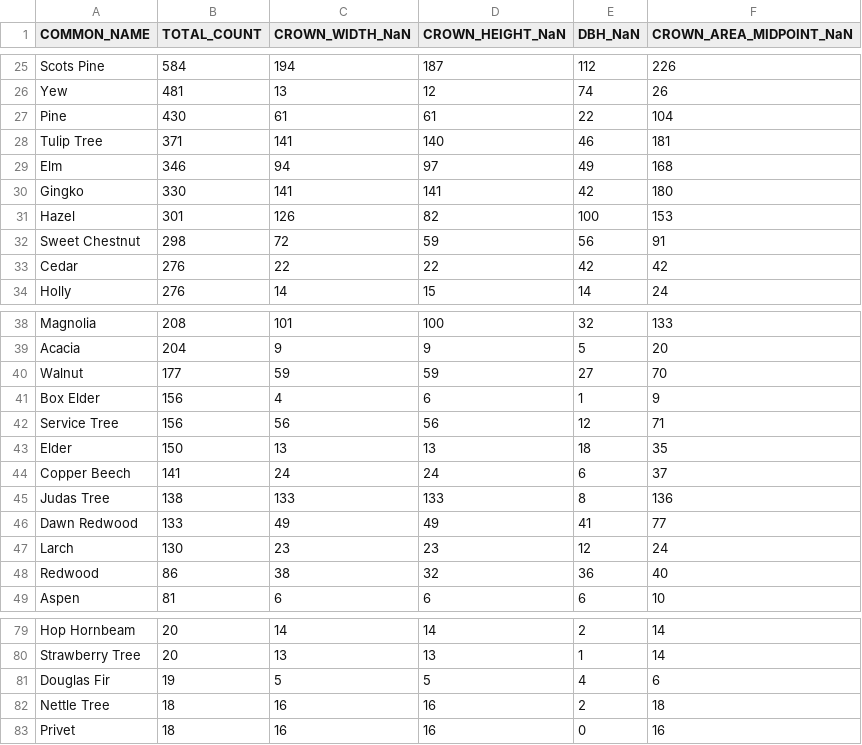
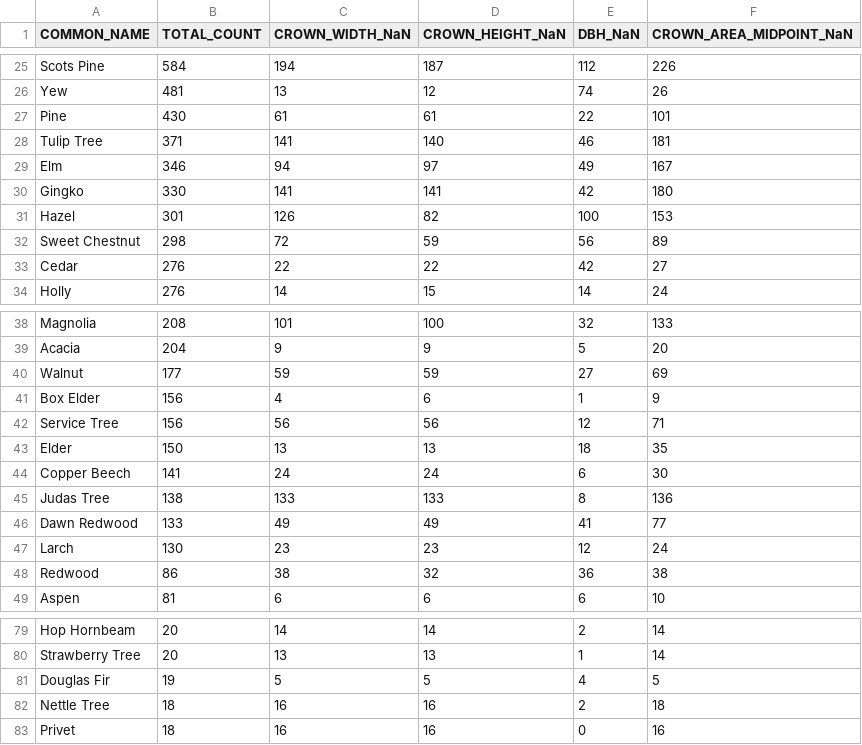
Before and after one commit to livbrannan/Quantify-Bristol-Trees-on-Traffic-NOx, a CSV file: Tree_data_processing/species_counts1.csv, drawn as a sheet; only a part is shown, gaps mark what is left out; the diff covers the shown part only.

```diff
--- a/Tree_data_processing/species_counts1.csv
+++ b/Tree_data_processing/species_counts1.csv
@@ -26,9 +26,9 @@ Scots Pine,584,194,187,112,226
 Yew,481,13,12,74,26
-Pine,430,61,61,22,104
+Pine,430,61,61,22,101
 Tulip Tree,371,141,140,46,181
-Elm,346,94,97,49,168
+Elm,346,94,97,49,167
 Gingko,330,141,141,42,180
 Hazel,301,126,82,100,153
-Sweet Chestnut,298,72,59,56,91
-Cedar,276,22,22,42,42
+Sweet Chestnut,298,72,59,56,89
+Cedar,276,22,22,42,27
 Holly,276,14,15,14,24
@@ -39,3 +39,3 @@ Magnolia,208,101,100,32,133
 Acacia,204,9,9,5,20
-Walnut,177,59,59,27,70
+Walnut,177,59,59,27,69
 Box Elder,156,4,6,1,9
@@ -43,3 +43,3 @@ Service Tree,156,56,56,12,71
 Elder,150,13,13,18,35
-Copper Beech,141,24,24,6,37
+Copper Beech,141,24,24,6,30
 Judas Tree,138,133,133,8,136
@@ -47,3 +47,3 @@ Dawn Redwood,133,49,49,41,77
 Larch,130,23,23,12,24
-Redwood,86,38,32,36,40
+Redwood,86,38,32,36,38
 Aspen,81,6,6,6,10
@@ -80,3 +80,3 @@ Hop Hornbeam,20,14,14,2,14
 Strawberry Tree,20,13,13,1,14
-Douglas Fir,19,5,5,4,6
+Douglas Fir,19,5,5,4,5
 Nettle Tree,18,16,16,2,18
```
Also changed, not shown: 15 edited cells elsewhere in this file, 2 other files.
